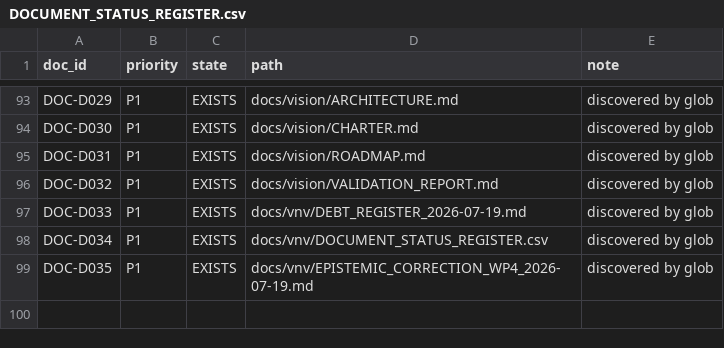
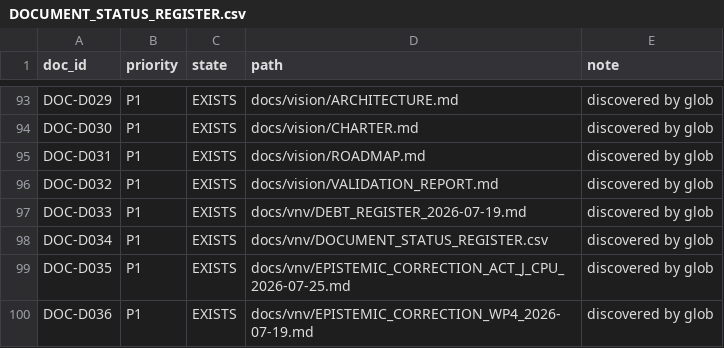
Before and after one commit to neuron7x/sapolsky-behave-layers, a CSV file: docs/vnv/DOCUMENT_STATUS_REGISTER.csv, drawn as a sheet; only a part is shown, gaps mark what is left out.

```diff
--- a/docs/vnv/DOCUMENT_STATUS_REGISTER.csv
+++ b/docs/vnv/DOCUMENT_STATUS_REGISTER.csv
@@ -98,2 +98,3 @@ DOC-D033,P1,EXISTS,docs/vnv/DEBT_REGISTER_2026-07-19.md,discovered by glob
 DOC-D034,P1,EXISTS,docs/vnv/DOCUMENT_STATUS_REGISTER.csv,discovered by glob
-DOC-D035,P1,EXISTS,docs/vnv/EPISTEMIC_CORRECTION_WP4_2026-07-19.md,discovered by glob
+DOC-D035,P1,EXISTS,docs/vnv/EPISTEMIC_CORRECTION_ACT_J_CPU_2026-07-25.md,discovered by glob
+DOC-D036,P1,EXISTS,docs/vnv/EPISTEMIC_CORRECTION_WP4_2026-07-19.md,discovered by glob
```
Also changed, not shown: 4 other files.
